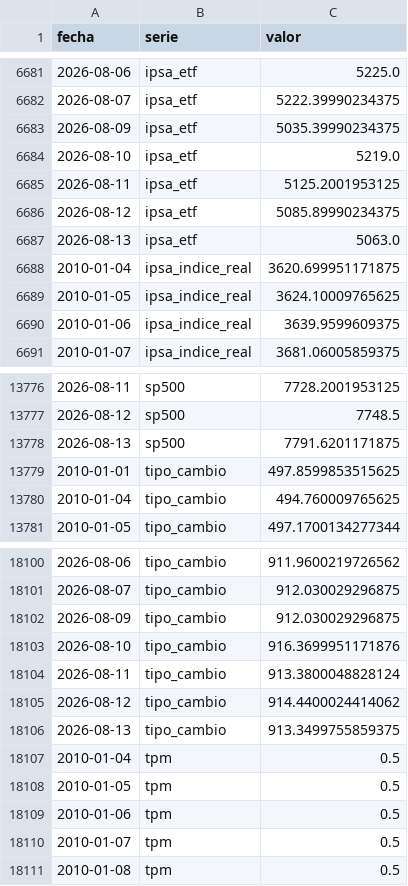
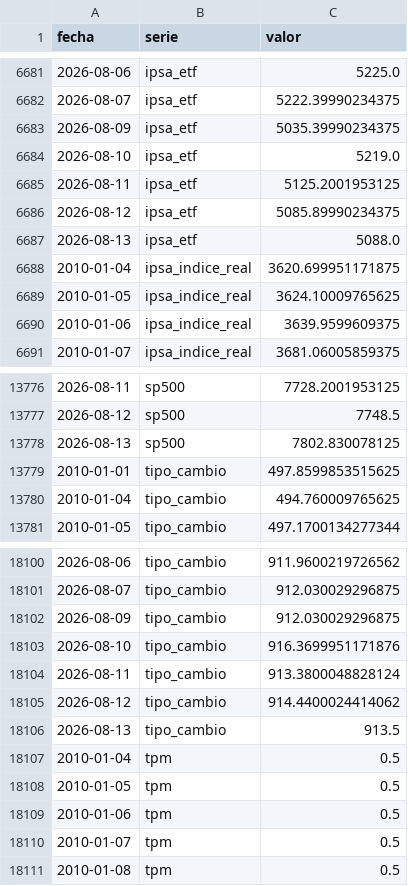
Before and after one commit to SebaM123/datos-economicos, a CSV file: data/historico.csv, drawn as a sheet; only a part is shown, gaps mark what is left out.

```diff
--- a/data/historico.csv
+++ b/data/historico.csv
@@ -6686,3 +6686,3 @@ fecha,serie,valor
 2026-08-12,ipsa_etf,5085.89990234375
-2026-08-13,ipsa_etf,5063.0
+2026-08-13,ipsa_etf,5088.0
 2010-01-04,ipsa_indice_real,3620.699951171875
@@ -13777,3 +13777,3 @@ fecha,serie,valor
 2026-08-12,sp500,7748.5
-2026-08-13,sp500,7791.6201171875
+2026-08-13,sp500,7802.830078125
 2010-01-01,tipo_cambio,497.8599853515625
@@ -18105,3 +18105,3 @@ fecha,serie,valor
 2026-08-12,tipo_cambio,914.4400024414062
-2026-08-13,tipo_cambio,913.3499755859375
+2026-08-13,tipo_cambio,913.5
 2010-01-04,tpm,0.5
```
Also changed, not shown: 1 other file.
